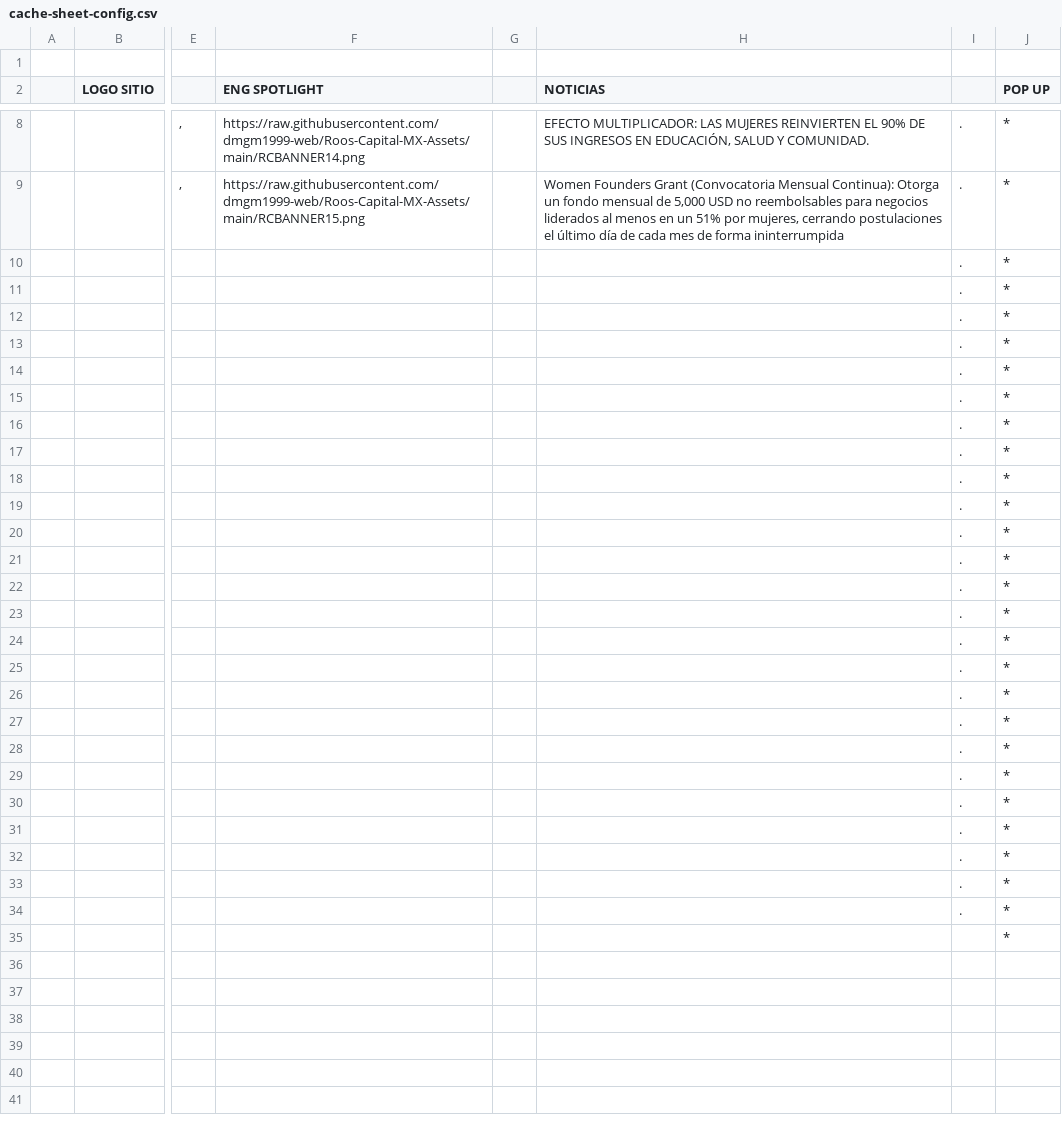
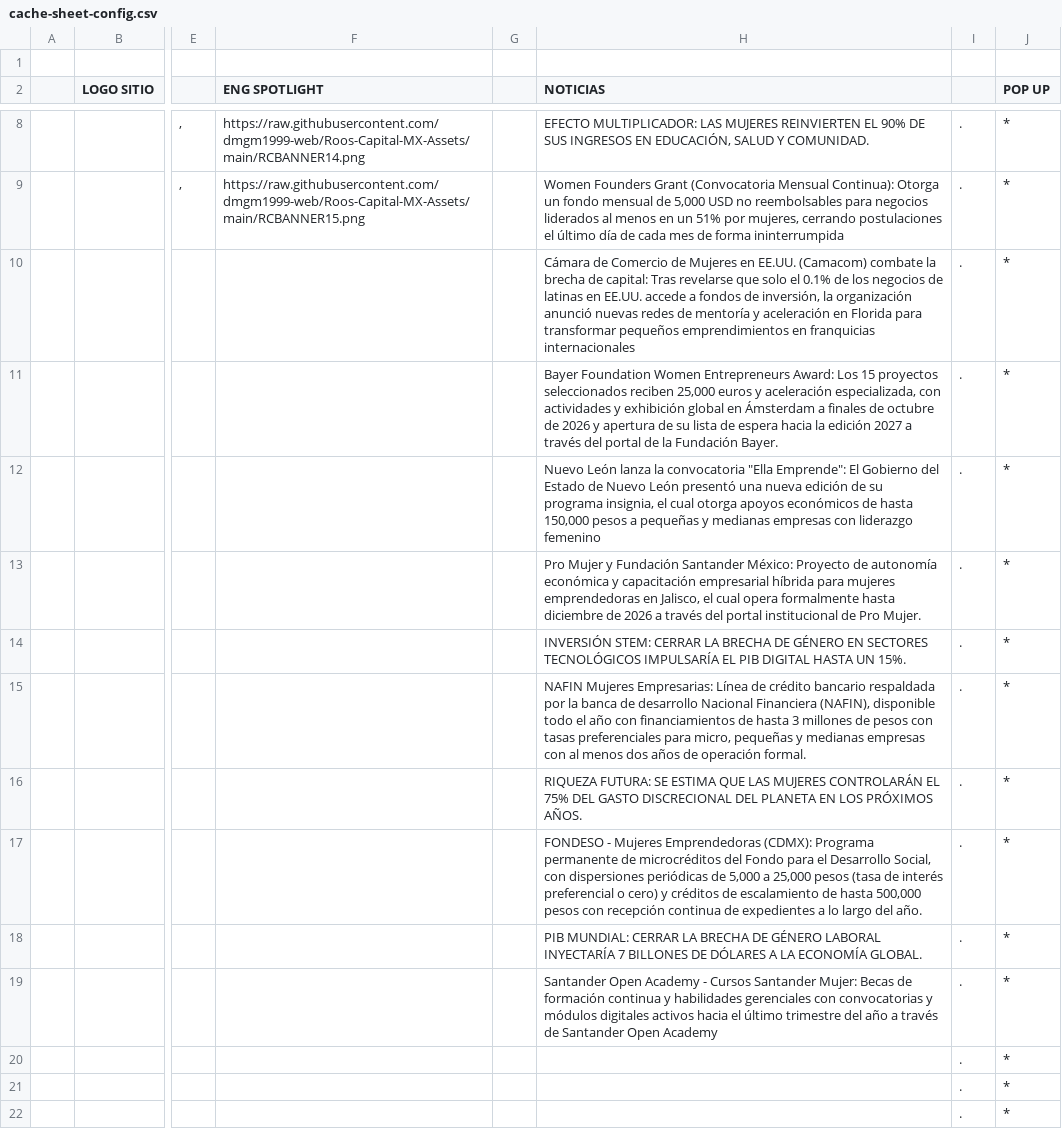
Before and after one commit to dmgm1999-web/ROOS-CAPITAL-DM, a CSV file: data/cache-sheet-config.csv, drawn as a sheet; only a part is shown, gaps mark what is left out; the shorter side is filled out with more unchanged rows; the diff names each change by its address in the sheet, - before the commit and + after, or states it on an @@ line.

Commit message:
feat: update data sources and schema headers
Update "anuncios alianza" sheet URL to use explicit GID and align CSV headers for consistency across directory and discovery data.

```diff
--- a/data/cache-sheet-config.csv
+++ b/data/cache-sheet-config.csv
-H10 (NOTICIAS): (empty)
+H10 (NOTICIAS): Cámara de Comercio de Mujeres en EE.UU. (Camacom) combate la brecha de capital: Tras revelarse que solo el 0.1% de los negocios de latinas en EE.UU. accede a fondos de inversión, la organización anunció nuevas redes de mentoría y aceleración en Florida para transformar pequeños emprendimientos en franquicias internacionales
-H11 (NOTICIAS): (empty)
+H11 (NOTICIAS): Bayer Foundation Women Entrepreneurs Award: Los 15 proyectos seleccionados reciben 25,000 euros y aceleración especializada, con actividades y exhibición global en Ámsterdam a finales de octubre de 2026 y apertura de su lista de espera hacia la edición 2027 a través del portal de la Fundación Bayer.
-H12 (NOTICIAS): (empty)
+H12 (NOTICIAS): Nuevo León lanza la convocatoria "Ella Emprende": El Gobierno del Estado de Nuevo León presentó una nueva edición de su programa insignia, el cual otorga apoyos económicos de hasta 150,000 pesos a pequeñas y medianas empresas con liderazgo femenino
-H13 (NOTICIAS): (empty)
+H13 (NOTICIAS): Pro Mujer y Fundación Santander México: Proyecto de autonomía económica y capacitación empresarial híbrida para mujeres emprendedoras en Jalisco, el cual opera formalmente hasta diciembre de 2026 a través del portal institucional de Pro Mujer.
-H14 (NOTICIAS): (empty)
+H14 (NOTICIAS): INVERSIÓN STEM: CERRAR LA BRECHA DE GÉNERO EN SECTORES TECNOLÓGICOS IMPULSARÍA EL PIB DIGITAL HASTA UN 15%.
-H15 (NOTICIAS): (empty)
+H15 (NOTICIAS): NAFIN Mujeres Empresarias: Línea de crédito bancario respaldada por la banca de desarrollo Nacional Financiera (NAFIN), disponible todo el año con financiamientos de hasta 3 millones de pesos con tasas preferenciales para micro, pequeñas y medianas empresas con al menos dos años de operación formal.
-H16 (NOTICIAS): (empty)
+H16 (NOTICIAS): RIQUEZA FUTURA: SE ESTIMA QUE LAS MUJERES CONTROLARÁN EL 75% DEL GASTO DISCRECIONAL DEL PLANETA EN LOS PRÓXIMOS AÑOS.
-H17 (NOTICIAS): (empty)
+H17 (NOTICIAS): FONDESO - Mujeres Emprendedoras (CDMX): Programa permanente de microcréditos del Fondo para el Desarrollo Social, con dispersiones periódicas de 5,000 a 25,000 pesos (tasa de interés preferencial o cero) y créditos de escalamiento de hasta 500,000 pesos con recepción continua de expedientes a lo largo del año.
-H18 (NOTICIAS): (empty)
+H18 (NOTICIAS): PIB MUNDIAL: CERRAR LA BRECHA DE GÉNERO LABORAL INYECTARÍA 7 BILLONES DE DÓLARES A LA ECONOMÍA GLOBAL.
-H19 (NOTICIAS): (empty)
+H19 (NOTICIAS): Santander Open Academy - Cursos Santander Mujer: Becas de formación continua y habilidades gerenciales con convocatorias y módulos digitales activos hacia el último trimestre del año a través de Santander Open Academy
```
Also changed, not shown: data/country-sheets/A000_discovery.csv, 8 other files.
